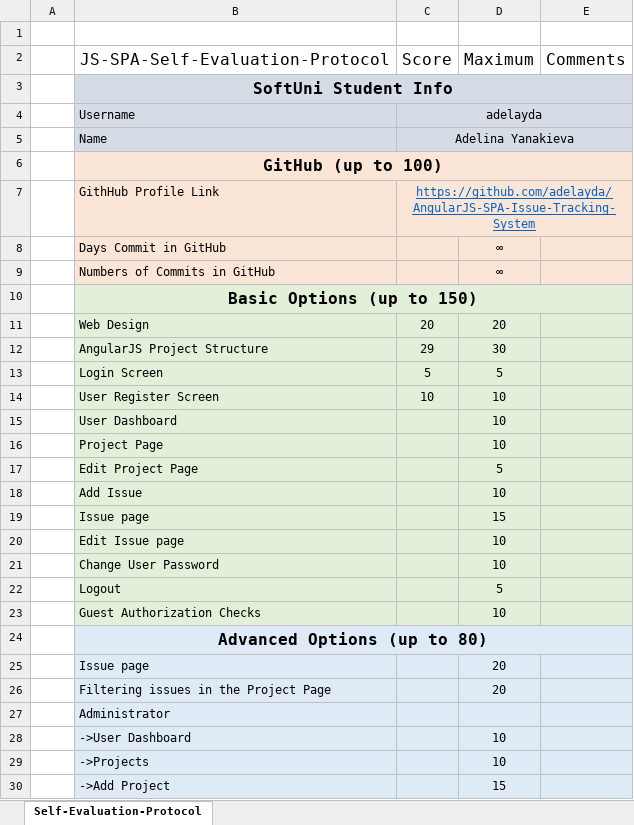
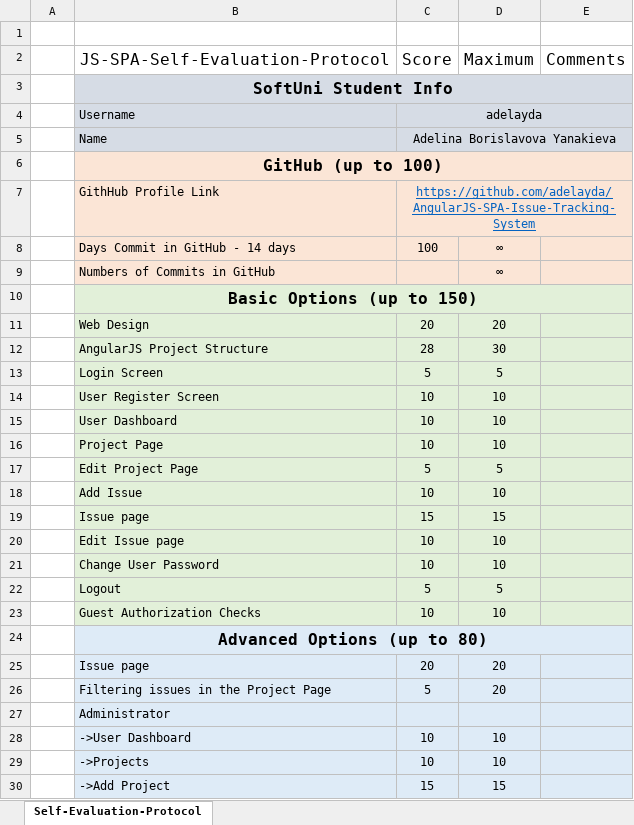
Before and after one commit to adelayda/AngularJS-SPA-Issue-Tracking-System, an Excel workbook: AngularJS-SPA-Issue-Tracking-System/JS-Frameworks-Self-Evaluation-Protocol.xlsx, sheet Self-Evaluation-Protocol, drawn as a sheet; only a part is shown; values as stored, in another font and other column widths than the file's, no borders; removed rows and columns are numbered as before the commit, all else as after; the diff covers the shown part only; the diff names each change by its address in the sheet, - before the commit and + after, or states it on an @@ line.

Commit message:
Edited self-evaluation

```diff
--- a/AngularJS-SPA-Issue-Tracking-System/JS-Frameworks-Self-Evaluation-Protocol.xlsx (sheet Self-Evaluation-Protocol)
+++ b/AngularJS-SPA-Issue-Tracking-System/JS-Frameworks-Self-Evaluation-Protocol.xlsx (sheet Self-Evaluation-Protocol)
-C5 (Score): Adelina Yanakieva
+C5 (Score): Adelina Borislavova Yanakieva
-row 8:  | Days Commit in GitHub |  | ∞
+row 8:  | Days Commit in GitHub - 14 days | 100 | ∞
-C12 (Score): 29
+C12 (Score): 28
-C15:C16 (Score): (empty)
+C15:C16 (Score): 10
-C17 (Score): (empty)
+C17 (Score): 5
-C18 (Score): (empty)
+C18 (Score): 10
-C19 (Score): (empty)
+C19 (Score): 15
-C20:C21 (Score): (empty)
+C20:C21 (Score): 10
-C22 (Score): (empty)
+C22 (Score): 5
-C23 (Score): (empty)
+C23 (Score): 10
-C25 (Score): (empty)
+C25 (Score): 20
-C26 (Score): (empty)
+C26 (Score): 5
-C28:C29 (Score): (empty)
+C28:C29 (Score): 10
-C30 (Score): (empty)
+C30 (Score): 15
```
Also changed, not shown: 2 edited cells elsewhere in this sheet.
